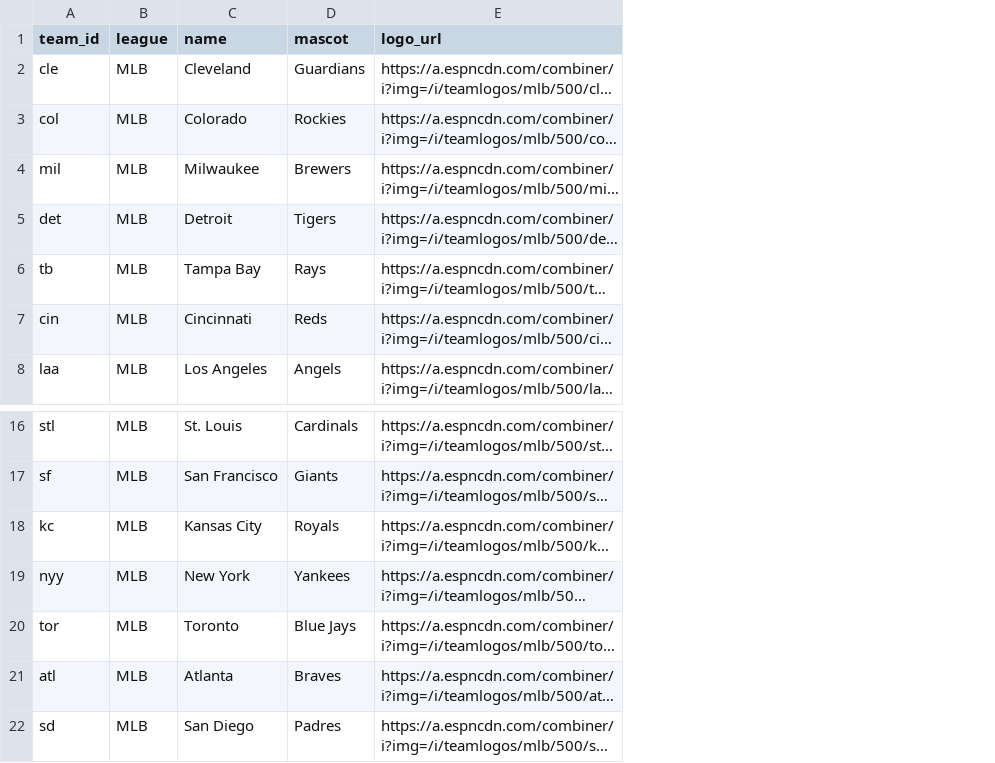
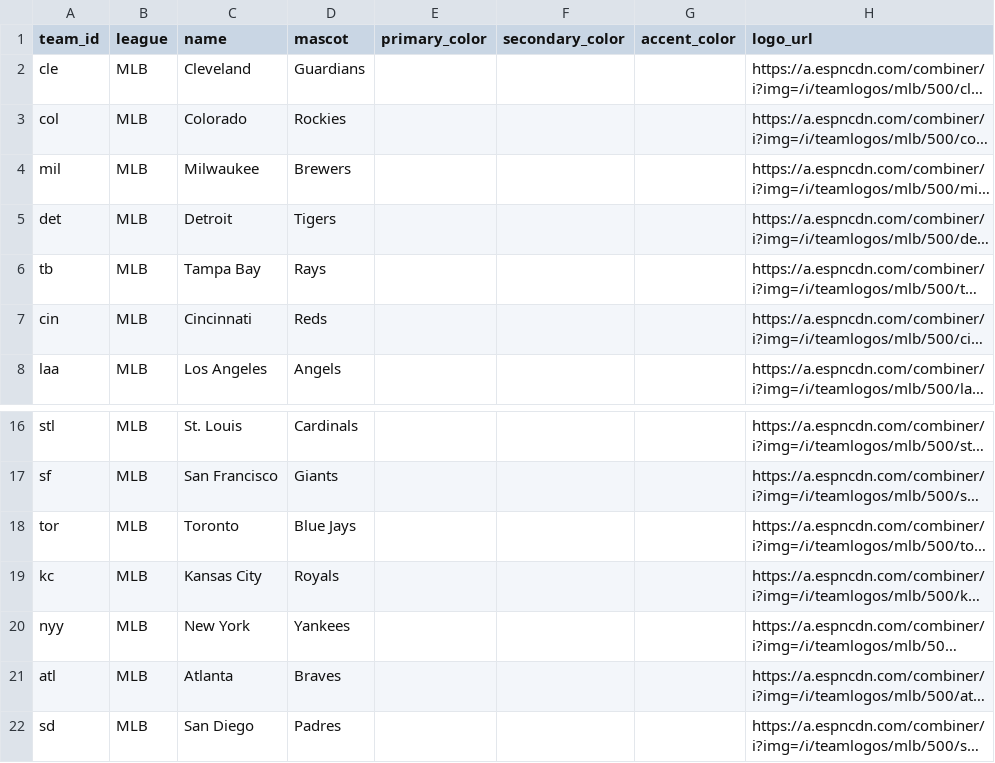
Before and after one commit to baduquig/cfb-pickem-etl, a CSV file: pickem_data/mlb_teams.csv, drawn as a sheet; only a part is shown, gaps mark what is left out; long unchanged cells end in …; the diff names each change by its address in the sheet, - before the commit and + after, or states it on an @@ line.

```diff
--- a/pickem_data/mlb_teams.csv
+++ b/pickem_data/mlb_teams.csv
+column E (primary_color), empty
+column F (secondary_color), empty
+column G (accent_color), empty
@@ row 20 moved to row 18: tor @@
```
Also changed, not shown: pickem_data/cfb_games.csv, pickem_data/cfb_locations.csv, 17 other files.
